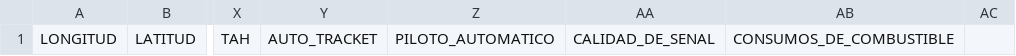
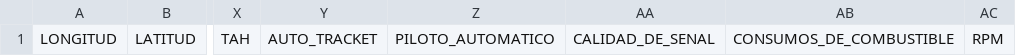
Before and after one commit to Haricode-Develop/Geomotica, a CSV file: public/templates/COSECHA_MECANICA.csv, drawn as a sheet; only a part is shown, gaps mark what is left out; the diff names each change by its address in the sheet, - before the commit and + after, or states it on an @@ line.

```diff
--- a/public/templates/COSECHA_MECANICA.csv
+++ b/public/templates/COSECHA_MECANICA.csv
-AC1: (empty)
+AC1: RPM
```
Also changed, not shown: 9 other files.
